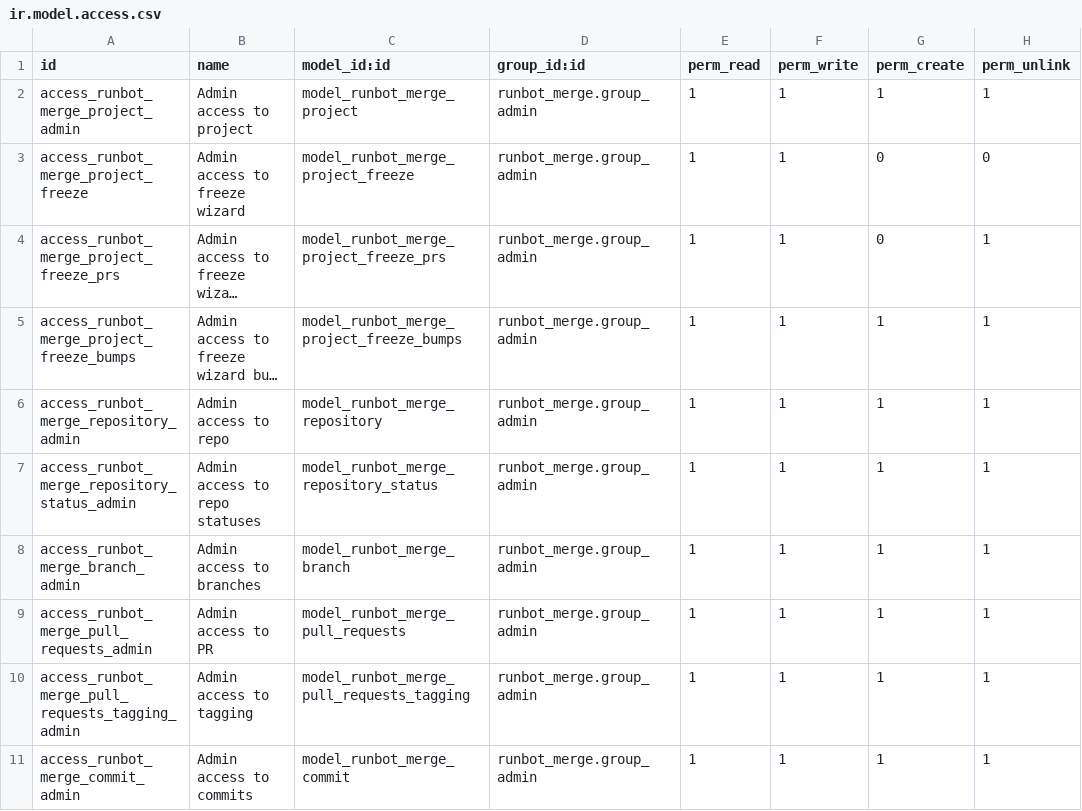
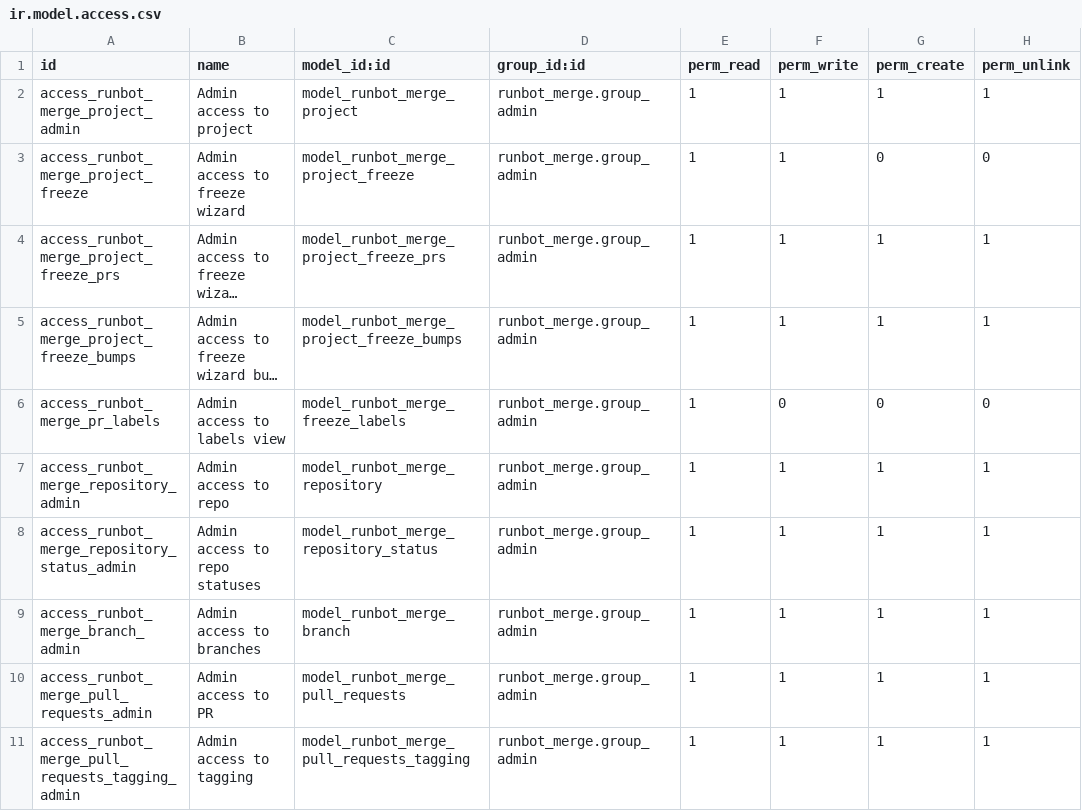
Before and after one commit to odoo/runbot, a CSV file: runbot_merge/security/ir.model.access.csv, drawn as a sheet; only a part is shown; the shorter side is filled out with more unchanged rows; long unchanged cells end in …; the diff names each change by its address in the sheet, - before the commit and + after, or states it on an @@ line.

Commit message:
[FIX] runbot_merge: make freeze wizard labels lookup not shit
I DECLARE BANKRUPTCY!!!

The previous implementation of labels lookup was really not
intuitive (it was just a char field, and matched labels by equality
including the owner tag), and was also full of broken edge
cases (e.g. traceback if a label matched multiple PRs in the same repo
because people reuse branch names).

Tried messing about with contextual `display_name` and `name_search`
on PRs but the client goes wonky in that case, and there is no clean
autocomplete for non-relational fields.

So created a view which reifies labels, and that can be used as the
basis for our search. It doesn't have to be maintained by hand, can be
searched somewhat flexibly, we can add new view fields in the future
if desirable, and it seems to work fine providing a nice
understandable UX, with the reliability of using a normal Odoo model
the normal way.

Also fixed the handling of bump PRs, clearly clearing the entire field
before trying to update existing records (even with a link_to
inbetween) is not the web client's fancy, re-selecting the current
label would just empty the thing entirely.

So use a two-step process slightly closer to the release PRs instead:

- first update or delete the existing bump PRs
- then add the new ones

The second part is because bump PRs are somewhat less critical than
release, so it can be a bit more DWIM compared to the more deliberate
process of release PRs where first the list of repositories involved
has to be set up just so, then the PRs can be filled in each of them.

Fixes #697

```diff
--- a/runbot_merge/security/ir.model.access.csv
+++ b/runbot_merge/security/ir.model.access.csv
-G4 (perm_create): 0
+G4 (perm_create): 1
+row 6: access_runbot_merge_pr_labels | Admin access to labels view | model_runbot_merge_freeze_labels | runbot_merge.group_admin | 1 | 0 | 0 | 0
```
Also changed, not shown: 3 other files.
